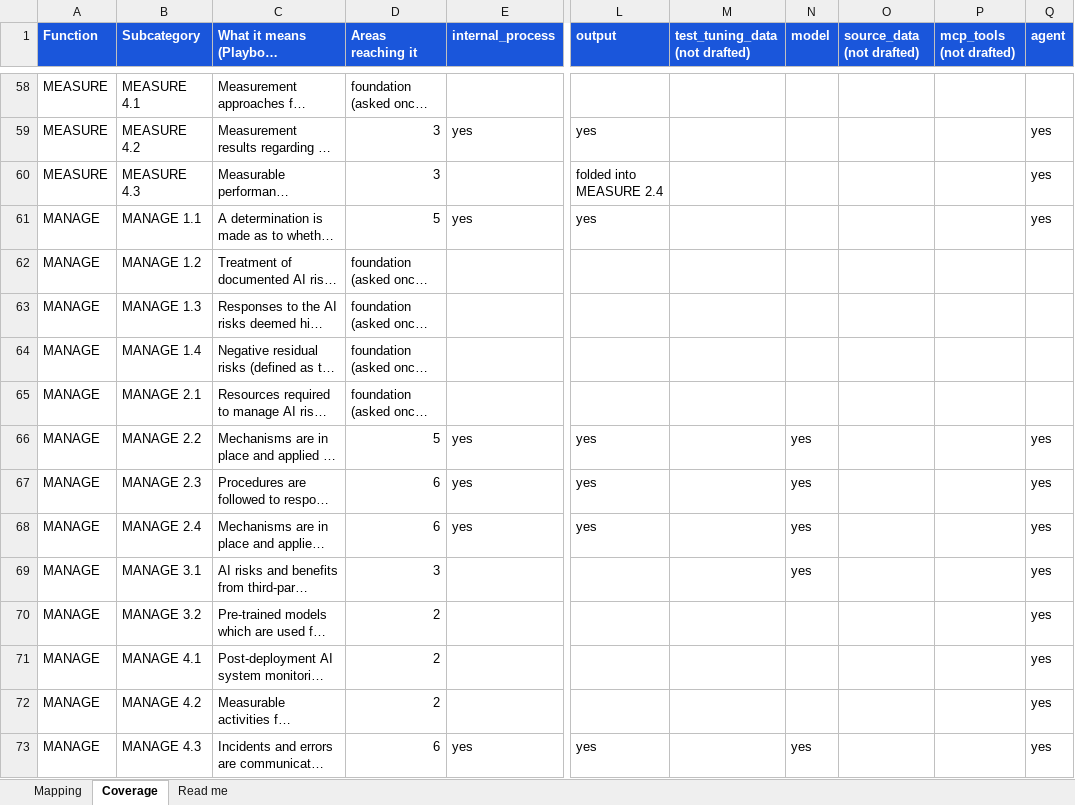
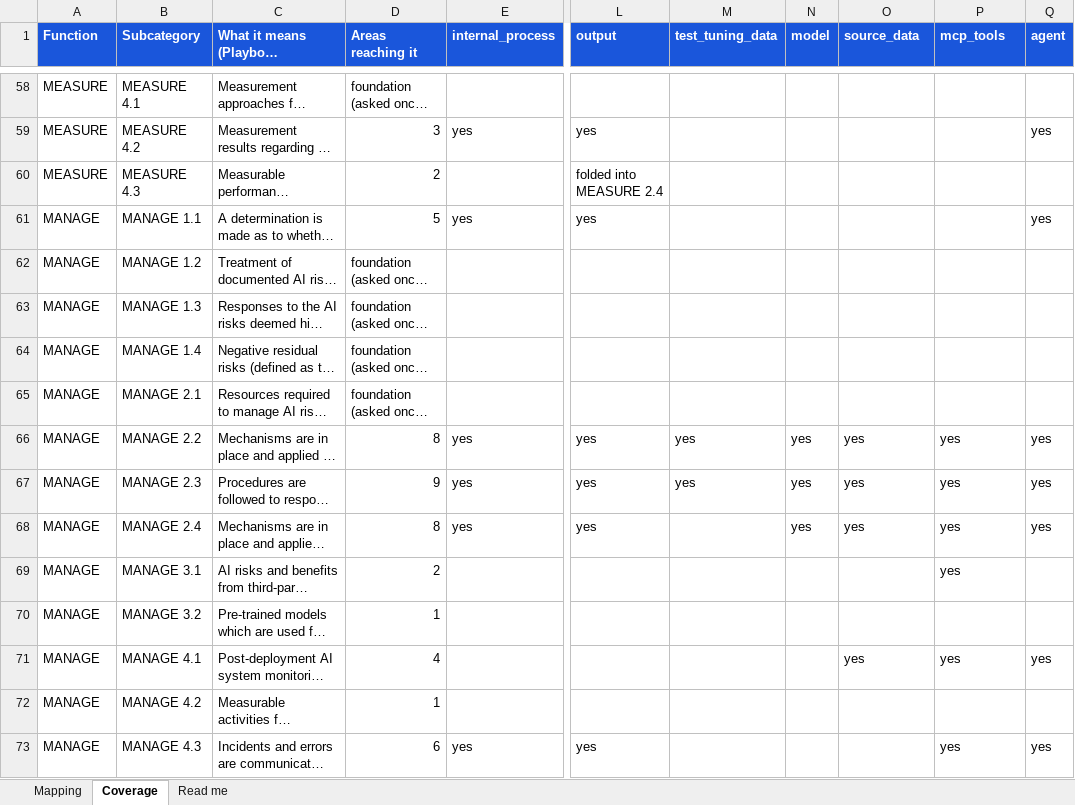
Before and after one commit to srilekha82/security-maturity-tool, an Excel workbook: data/ai/authoring/mapping.xlsx, sheet Coverage, drawn as a sheet; only a part is shown, gaps mark what is left out; long unchanged cells end in …; values as stored, in another font and other column widths than the file's, no borders; the diff covers the shown part only; the diff names each change by its address in the sheet, - before the commit and + after, or states it on an @@ line.

```diff
--- a/data/ai/authoring/mapping.xlsx (sheet Coverage)
+++ b/data/ai/authoring/mapping.xlsx (sheet Coverage)
-M1: test_tuning_data (not drafted)
+M1: test_tuning_data
-O1: source_data (not drafted)
+O1: source_data
-P1: mcp_tools (not drafted)
+P1: mcp_tools
-D60 (Areas reaching it): 3
+D60 (Areas reaching it): 2
-Q60 (agent): yes
+Q60 (agent): (empty)
-D66 (Areas reaching it): 5
+D66 (Areas reaching it): 8
-M66:M67 (test_tuning_data): (empty)
+M66:M67 (test_tuning_data): yes
-O66:O68 (source_data): (empty)
+O66:O68 (source_data): yes
-P66:P69 (mcp_tools): (empty)
+P66:P69 (mcp_tools): yes
-D67 (Areas reaching it): 6
+D67 (Areas reaching it): 9
-D68 (Areas reaching it): 6
+D68 (Areas reaching it): 8
-D69 (Areas reaching it): 3
+D69 (Areas reaching it): 2
-N69 (model): yes
+N69 (model): (empty)
-Q69:Q70 (agent): yes
+Q69:Q70 (agent): (empty)
-D70 (Areas reaching it): 2
+D70 (Areas reaching it): 1
-D71 (Areas reaching it): 2
+D71 (Areas reaching it): 4
-O71 (source_data): (empty)
+O71 (source_data): yes
-P71 (mcp_tools): (empty)
+P71 (mcp_tools): yes
-D72 (Areas reaching it): 2
+D72 (Areas reaching it): 1
-Q72 (agent): yes
+Q72 (agent): (empty)
-N73 (model): yes
+N73 (model): (empty)
-P73 (mcp_tools): (empty)
+P73 (mcp_tools): yes
```
Also changed, not shown: 59 edited cells elsewhere in this sheet, sheet Mapping, 7 other files.
